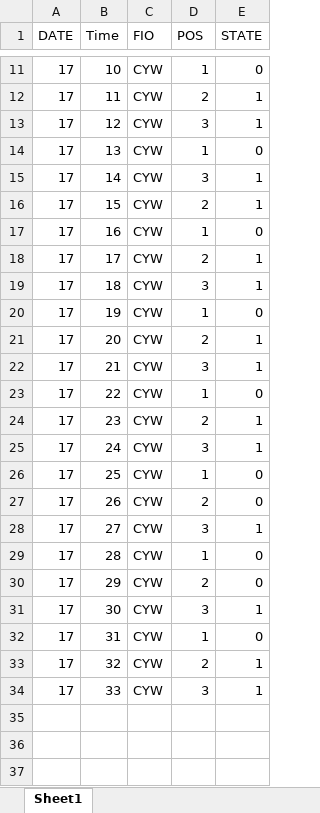
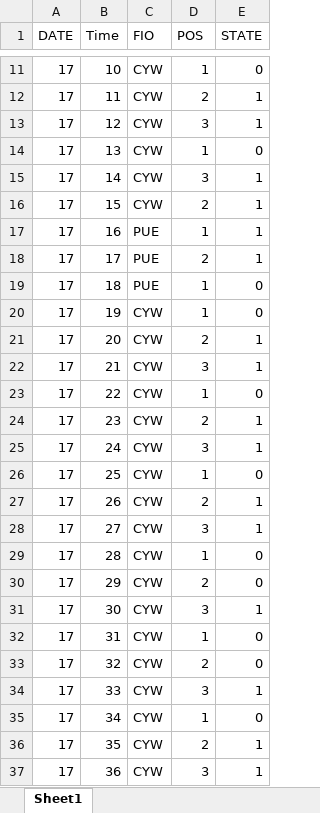
Before and after one commit to ValeWuerz/GCP, an Excel workbook: data_modified.xlsx, sheet Sheet1, drawn as a sheet; only a part is shown, gaps mark what is left out; values as stored, in another font and other column widths than the file's, no borders; the diff names each change by its address in the sheet, - before the commit and + after, or states it on an @@ line.

Commit message:
modifie excel with added channel and implement first slide 2 logic

```diff
--- a/data_modified.xlsx (sheet Sheet1)
+++ b/data_modified.xlsx (sheet Sheet1)
-C17:C19 (FIO): CYW
+C17:C19 (FIO): PUE
-E17 (STATE): 0
+E17 (STATE): 1
-D19 (POS): 3
+D19 (POS): 1
-E19 (STATE): 1
+E19 (STATE): 0
-E27 (STATE): 0
+E27 (STATE): 1
-E33 (STATE): 1
+E33 (STATE): 0
+row 35: 17 | 34 | CYW | 1 | 0
+row 36: 17 | 35 | CYW | 2 | 1
+row 37: 17 | 36 | CYW | 3 | 1
```
Also changed, not shown: 1 other file.
